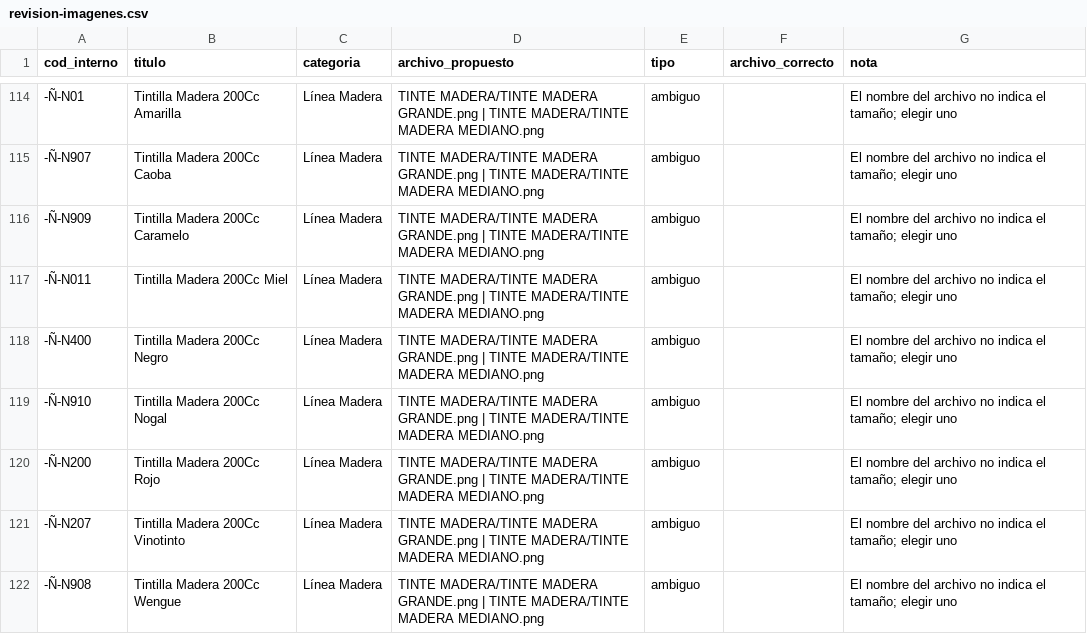
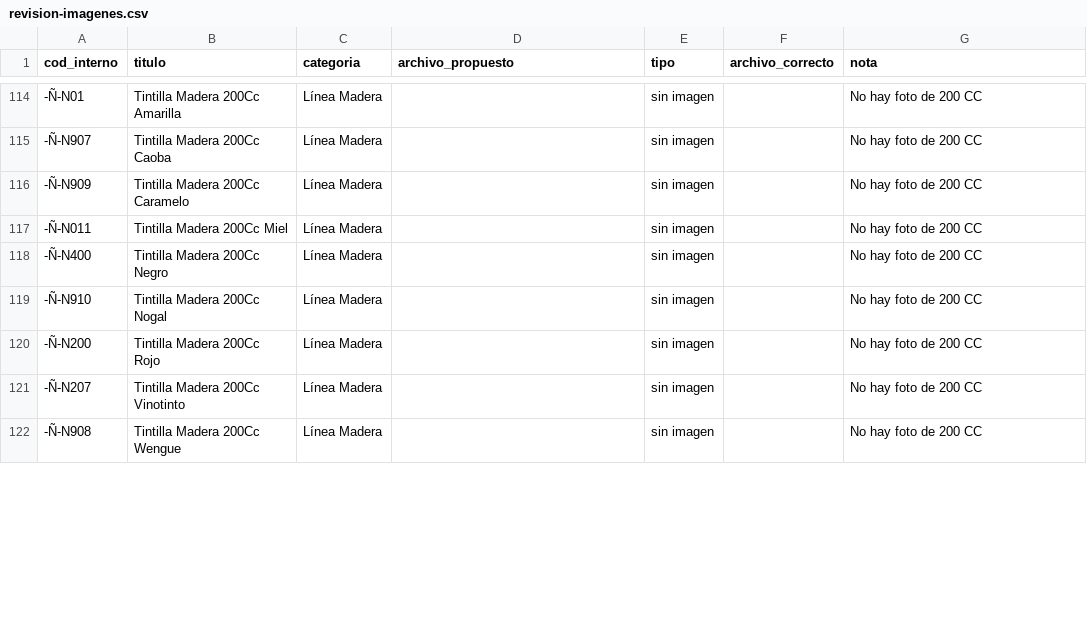
Before and after one commit to 360ConIa/enar-catalog, a CSV file: docs/revision-imagenes.csv, drawn as a sheet; only a part is shown, gaps mark what is left out; the diff covers the shown part only.

```diff
--- a/docs/revision-imagenes.csv
+++ b/docs/revision-imagenes.csv
@@ -114,9 +114,9 @@
-"-Ñ-N01","Tintilla Madera 200Cc Amarilla","Línea Madera","TINTE MADERA/TINTE MADERA GRANDE.png | TINTE MADERA/TINTE MADERA MEDIANO.png","ambiguo","","El nombre del archivo no indica el tamaño; elegir uno"
-"-Ñ-N907","Tintilla Madera 200Cc Caoba","Línea Madera","TINTE MADERA/TINTE MADERA GRANDE.png | TINTE MADERA/TINTE MADERA MEDIANO.png","ambiguo","","El nombre del archivo no indica el tamaño; elegir uno"
-"-Ñ-N909","Tintilla Madera 200Cc Caramelo","Línea Madera","TINTE MADERA/TINTE MADERA GRANDE.png | TINTE MADERA/TINTE MADERA MEDIANO.png","ambiguo","","El nombre del archivo no indica el tamaño; elegir uno"
-"-Ñ-N011","Tintilla Madera 200Cc Miel","Línea Madera","TINTE MADERA/TINTE MADERA GRANDE.png | TINTE MADERA/TINTE MADERA MEDIANO.png","ambiguo","","El nombre del archivo no indica el tamaño; elegir uno"
-"-Ñ-N400","Tintilla Madera 200Cc Negro","Línea Madera","TINTE MADERA/TINTE MADERA GRANDE.png | TINTE MADERA/TINTE MADERA MEDIANO.png","ambiguo","","El nombre del archivo no indica el tamaño; elegir uno"
-"-Ñ-N910","Tintilla Madera 200Cc Nogal","Línea Madera","TINTE MADERA/TINTE MADERA GRANDE.png | TINTE MADERA/TINTE MADERA MEDIANO.png","ambiguo","","El nombre del archivo no indica el tamaño; elegir uno"
-"-Ñ-N200","Tintilla Madera 200Cc Rojo","Línea Madera","TINTE MADERA/TINTE MADERA GRANDE.png | TINTE MADERA/TINTE MADERA MEDIANO.png","ambiguo","","El nombre del archivo no indica el tamaño; elegir uno"
-"-Ñ-N207","Tintilla Madera 200Cc Vinotinto","Línea Madera","TINTE MADERA/TINTE MADERA GRANDE.png | TINTE MADERA/TINTE MADERA MEDIANO.png","ambiguo","","El nombre del archivo no indica el tamaño; elegir uno"
-"-Ñ-N908","Tintilla Madera 200Cc Wengue","Línea Madera","TINTE MADERA/TINTE MADERA GRANDE.png | TINTE MADERA/TINTE MADERA MEDIANO.png","ambiguo","","El nombre del archivo no indica el tamaño; elegir uno"
+"-Ñ-N01","Tintilla Madera 200Cc Amarilla","Línea Madera","","sin imagen","","No hay foto de 200 CC"
+"-Ñ-N907","Tintilla Madera 200Cc Caoba","Línea Madera","","sin imagen","","No hay foto de 200 CC"
+"-Ñ-N909","Tintilla Madera 200Cc Caramelo","Línea Madera","","sin imagen","","No hay foto de 200 CC"
+"-Ñ-N011","Tintilla Madera 200Cc Miel","Línea Madera","","sin imagen","","No hay foto de 200 CC"
+"-Ñ-N400","Tintilla Madera 200Cc Negro","Línea Madera","","sin imagen","","No hay foto de 200 CC"
+"-Ñ-N910","Tintilla Madera 200Cc Nogal","Línea Madera","","sin imagen","","No hay foto de 200 CC"
+"-Ñ-N200","Tintilla Madera 200Cc Rojo","Línea Madera","","sin imagen","","No hay foto de 200 CC"
+"-Ñ-N207","Tintilla Madera 200Cc Vinotinto","Línea Madera","","sin imagen","","No hay foto de 200 CC"
+"-Ñ-N908","Tintilla Madera 200Cc Wengue","Línea Madera","","sin imagen","","No hay foto de 200 CC"
```
Also changed, not shown: 124 edited cells elsewhere in this file, 2 other files.
